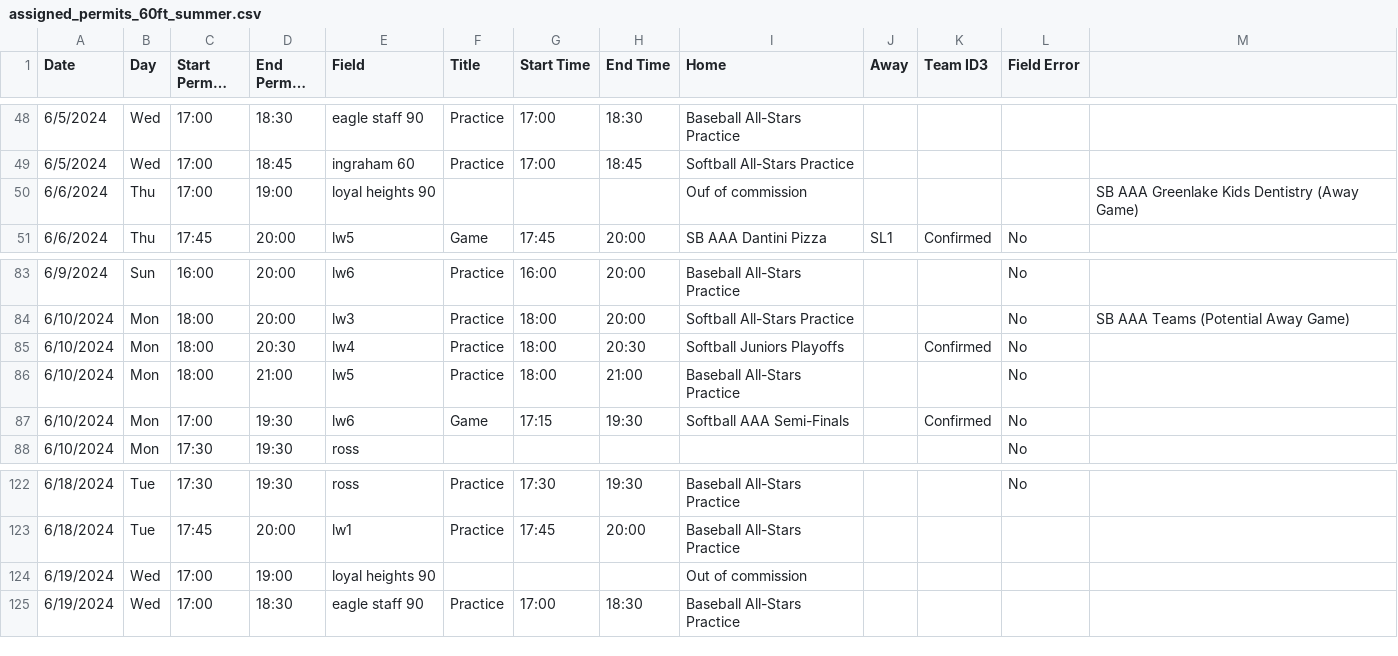
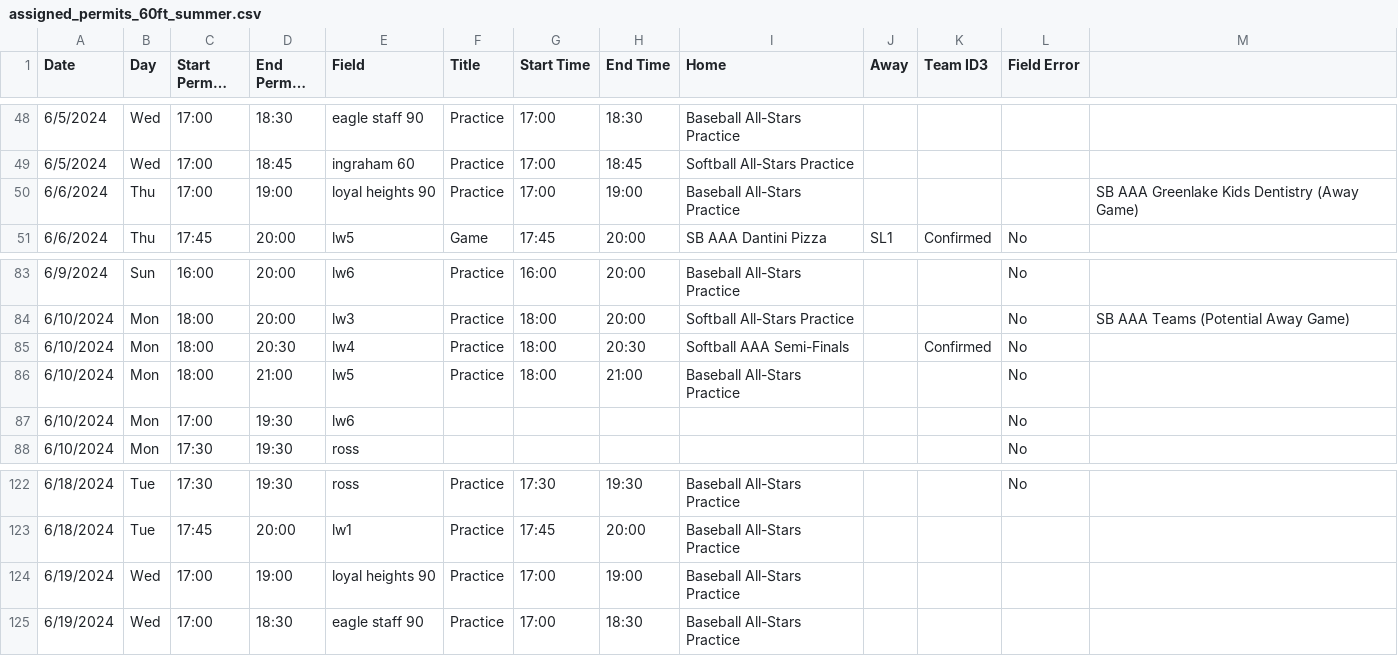
Before and after one commit to ncllball/ncll-schedule, a CSV file: assigned_permits_60ft_summer.csv, drawn as a sheet; only a part is shown, gaps mark what is left out; long unchanged cells end in …; the diff names each change by its address in the sheet, - before the commit and + after, or states it on an @@ line.

```diff
--- a/assigned_permits_60ft_summer.csv
+++ b/assigned_permits_60ft_summer.csv
-F50 (Title): (empty)
+F50 (Title): Practice
-G50 (Start Time): (empty)
+G50 (Start Time): 17:00
-H50 (End Time): (empty)
+H50 (End Time): 19:00
-I50 (Home): Ouf of commission
+I50 (Home): Baseball All-Stars Practice
-I85 (Home): Softball Juniors Playoffs
+I85 (Home): Softball AAA Semi-Finals
-F87 (Title): Game
+F87 (Title): (empty)
-G87 (Start Time): 17:15
+G87 (Start Time): (empty)
-H87 (End Time): 19:30
+H87 (End Time): (empty)
-I87 (Home): Softball AAA Semi-Finals
+I87 (Home): (empty)
-K87 (Team ID3): Confirmed
+K87 (Team ID3): (empty)
-F124 (Title): (empty)
+F124 (Title): Practice
-G124 (Start Time): (empty)
+G124 (Start Time): 17:00
-H124 (End Time): (empty)
+H124 (End Time): 19:00
-I124 (Home): Out of commission
+I124 (Home): Baseball All-Stars Practice
```
Also changed, not shown: assigned_permits_60ft.csv.
